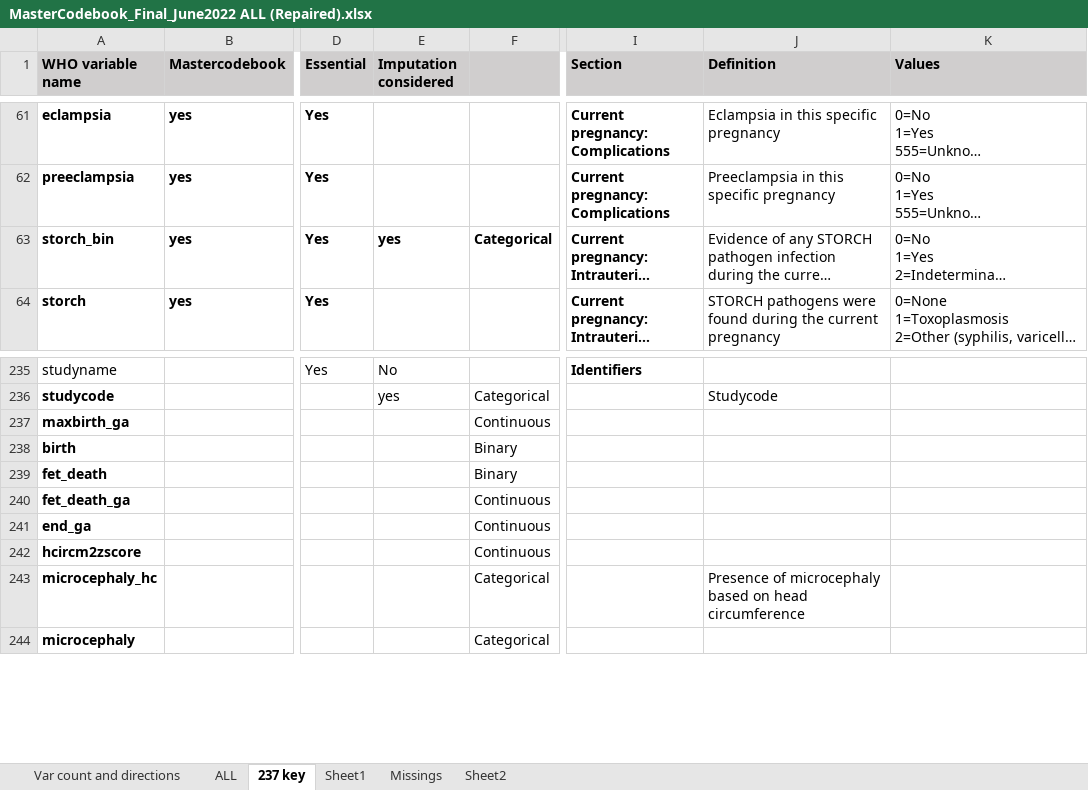
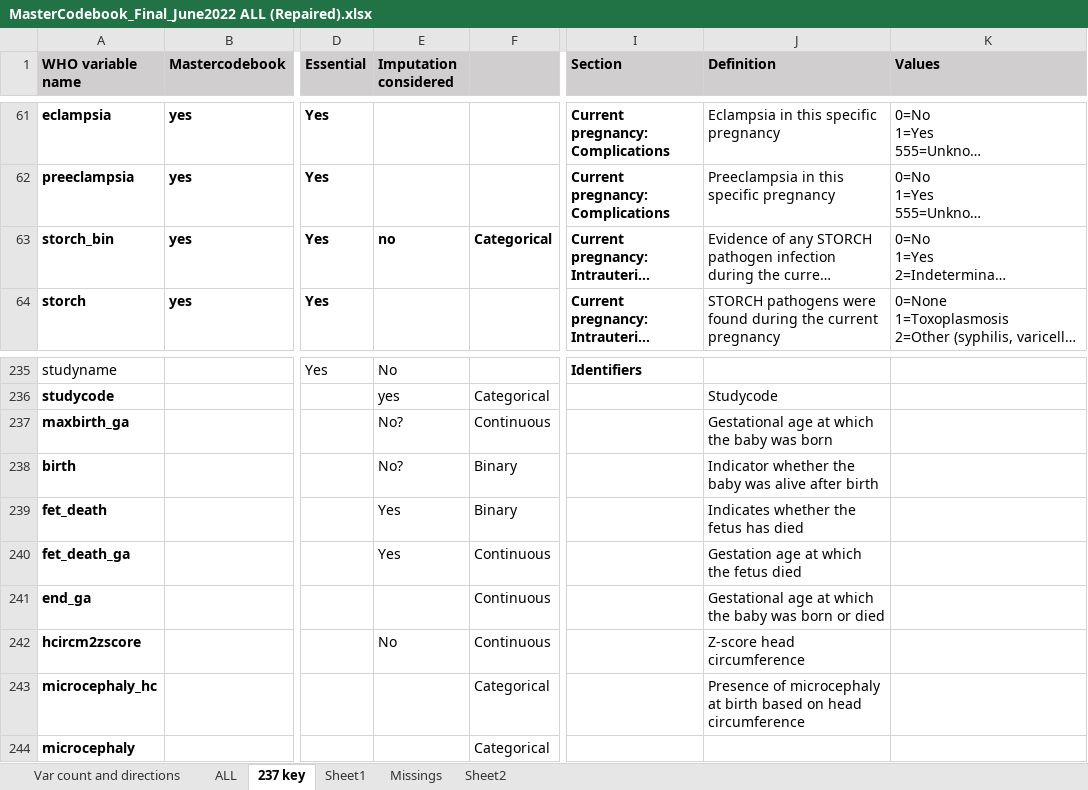
Before and after one commit to johamunoz/Zika_imputation, an Excel workbook: 1_Input_data/MasterCodebook_Final_June2022 ALL (Repaired).xlsx, sheet 237 key, drawn as a sheet; only a part is shown, gaps mark what is left out; long unchanged cells end in …; values as stored, in another font and other column widths than the file's, no borders; conditional formats not drawn; the diff covers the shown part only; the diff names each change by its address in the sheet, - before the commit and + after, or states it on an @@ line.

```diff
--- a/1_Input_data/MasterCodebook_Final_June2022 ALL (Repaired).xlsx (sheet 237 key)
+++ b/1_Input_data/MasterCodebook_Final_June2022 ALL (Repaired).xlsx (sheet 237 key)
-E63 (Imputation considered): yes
+E63 (Imputation considered): no
-E237:E238 (Imputation considered): (empty)
+E237:E238 (Imputation considered): No?
-J237 (Definition): (empty)
+J237 (Definition): Gestational age at which the baby was born
-J238 (Definition): (empty)
+J238 (Definition): Indicator whether the baby was alive after birth
-E239:E240 (Imputation considered): (empty)
+E239:E240 (Imputation considered): Yes
-J239 (Definition): (empty)
+J239 (Definition): Indicates whether the fetus has died
-J240 (Definition): (empty)
+J240 (Definition): Gestation age at which the fetus died
-J241 (Definition): (empty)
+J241 (Definition): Gestational age at which the baby was born or died
-E242 (Imputation considered): (empty)
+E242 (Imputation considered): No
-J242 (Definition): (empty)
+J242 (Definition): Z-score head circumference
-J243 (Definition): …of microcephaly based on…
+J243 (Definition): …of microcephaly at birth based on…
```
Also changed, not shown: 29 edited cells elsewhere in this sheet.
